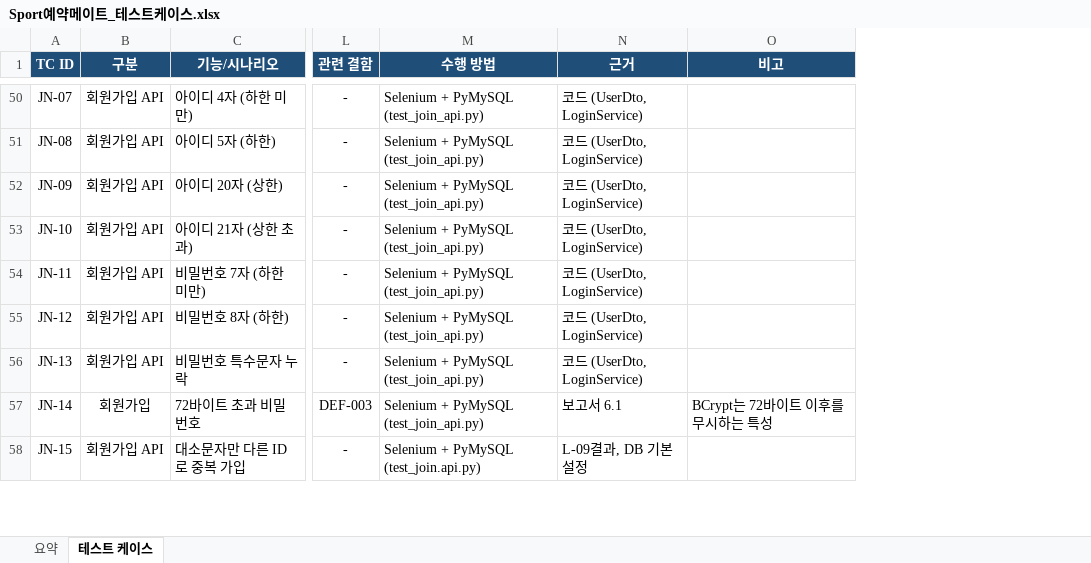
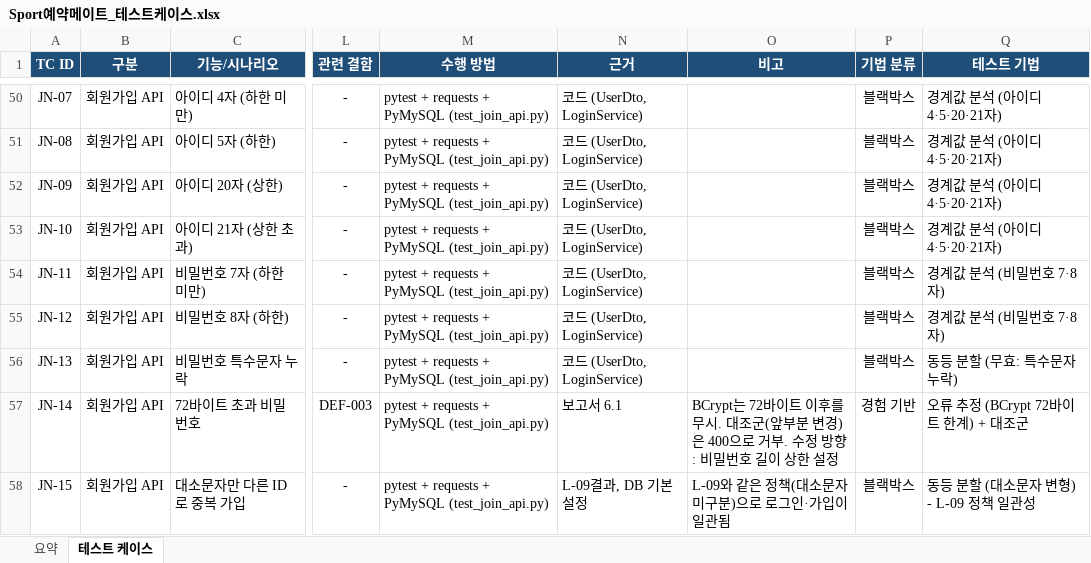
Before and after one commit to wjdals7366/SW-Test-Refactoring, an Excel workbook: Sport예약메이트_테스트케이스.xlsx, sheet 테스트 케이스, drawn as a sheet; only a part is shown, gaps mark what is left out; values as stored, in another font and other column widths than the file's, no borders; conditional formats not drawn; the diff covers the shown part only; the diff names each change by its address in the sheet, - before the commit and + after, or states it on an @@ line.

```diff
--- a/Sport예약메이트_테스트케이스.xlsx (sheet 테스트 케이스)
+++ b/Sport예약메이트_테스트케이스.xlsx (sheet 테스트 케이스)
+column P (기법 분류), rows 50-58: 블랙박스 | 블랙박스 | 블랙박스 | 블랙박스 | 블랙박스 | 블랙박스 | 블랙박스 | 경험 기반 | 블랙박스
+column Q (테스트 기법), rows 50-58: 경계값 분석 (아이디 4·5·20·21자) | 경계값 분석 (아이디 4·5·20·21자) | 경계값 분석 (아이디 4·5·20·21자) | 경계값 분석 (아이디 4·5·20·21자) | 경계값 분석 (비밀번호 7·8자) | 경계값 분석 (비밀번호 7·8자) | 동등 분할 (무효: 특수문자 누락) | 오류 추정 (BCrypt 72바이트 한계) + 대조군 | 동등 분할 (대소문자 변형) - L-09 정책 일관성
-M50:M57 (수행 방법): Selenium + PyMySQL (test_join_api.py)
+M50:M57 (수행 방법): pytest + requests + PyMySQL (test_join_api.py)
-B57 (구분): 회원가입
+B57 (구분): 회원가입 API
-O57 (비고): BCrypt는 72바이트 이후를 무시하는 특성
+O57 (비고): BCrypt는 72바이트 이후를 무시. 대조군(앞부분 변경)은 400으로 거부. 수정 방향: 비밀번호 길이 상한 설정
-M58 (수행 방법): Selenium + PyMySQL (test_join.api.py)
+M58 (수행 방법): pytest + requests + PyMySQL (test_join_api.py)
-O58 (비고): (empty)
+O58 (비고): L-09와 같은 정책(대소문자 미구분)으로 로그인·가입이 일관됨
```
Also changed, not shown: 38 edited cells elsewhere in this sheet, sheet 요약, formulas that keep their value, 13 other files.
